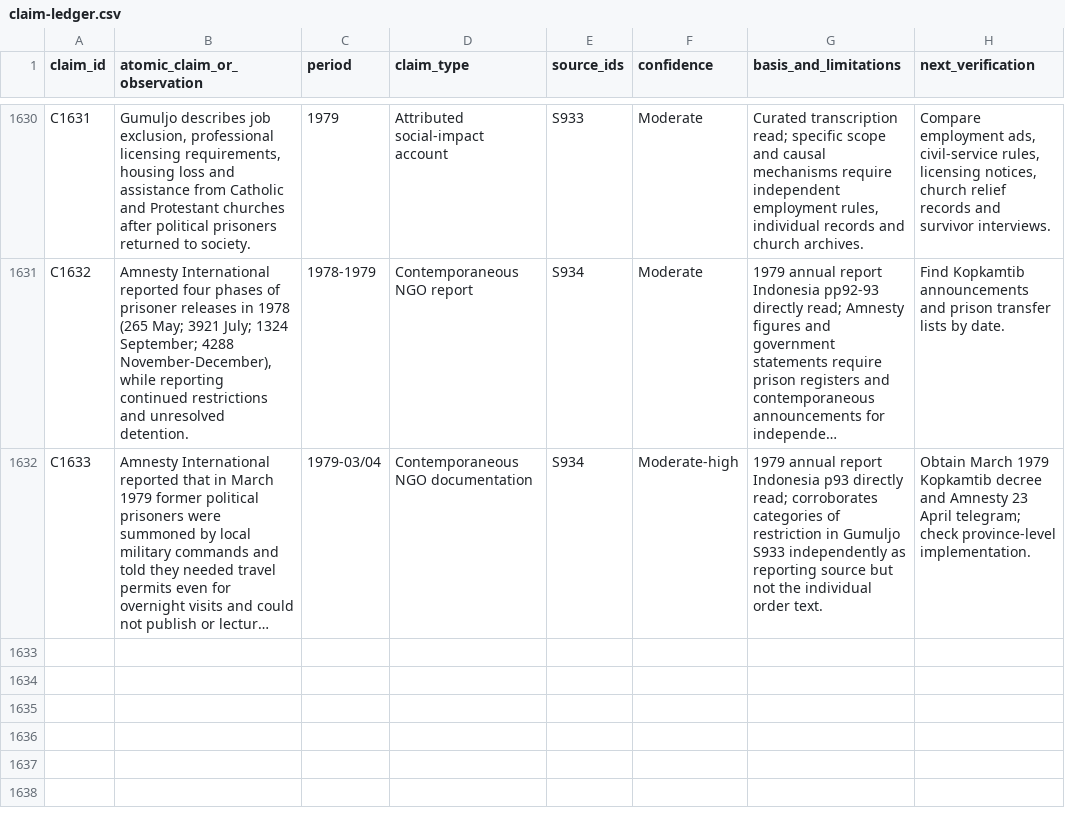
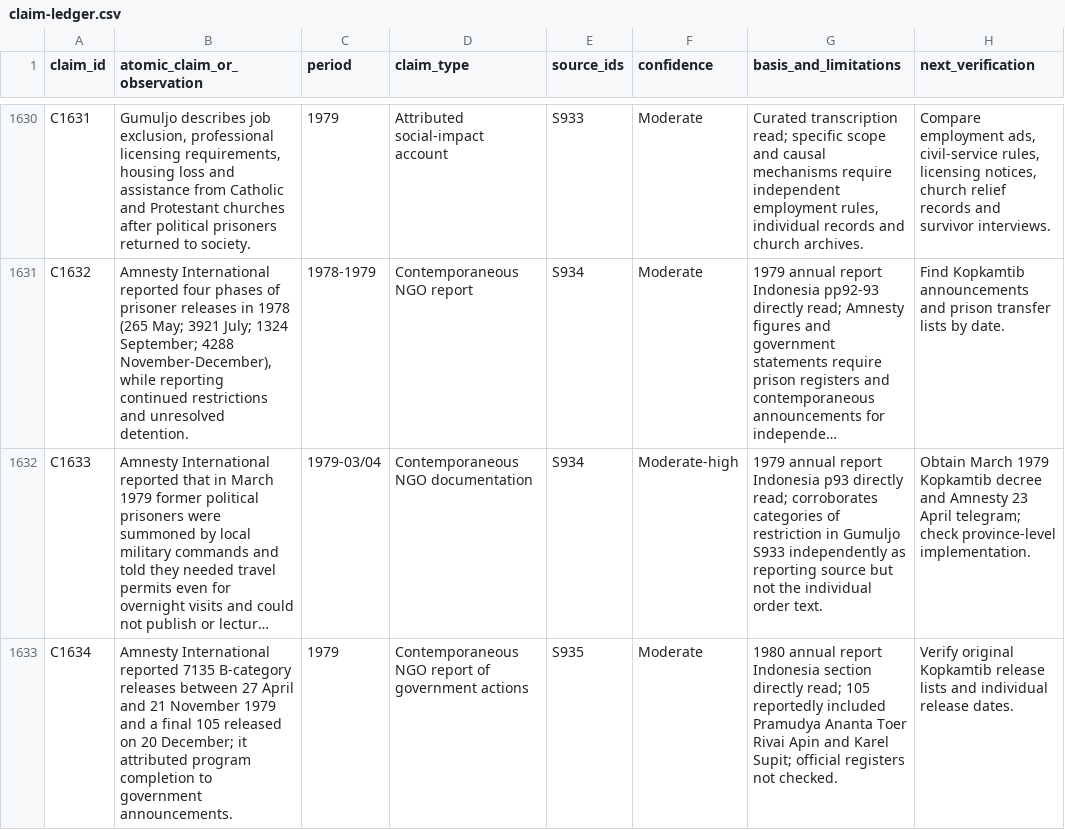
Before and after one commit to ch3758134-prog/aca, a CSV file: research/indonesia-1965/archive/records/claim-ledger.csv, drawn as a sheet; only a part is shown, gaps mark what is left out; long unchanged cells end in …; the diff names each change by its address in the sheet, - before the commit and + after, or states it on an @@ line.

Commit message:
research(indonesia): cross-check 1979 releases with contemporary Amnesty records

```diff
--- a/research/indonesia-1965/archive/records/claim-ledger.csv
+++ b/research/indonesia-1965/archive/records/claim-ledger.csv
+row 1633: C1634 | Amnesty International reported 7135 B-category releases between 27 April and 21 November 1979 and a final 105 released on 20 December; it attributed program completion to government announcements. | 1979 | Contemporaneous NGO report of government actions | S935 | Moderate | 1980 annual report Indonesia section directly read; 105 reportedly included Pramudya Ananta Toer Rivai Apin and Karel Supit; official registers not checked. | Verify original Kopkamtib release lists and individual release dates.
```
